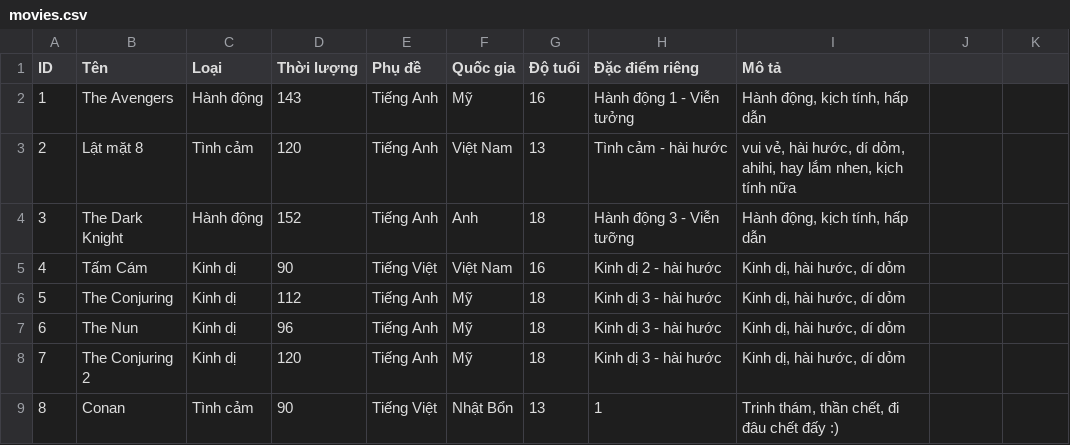
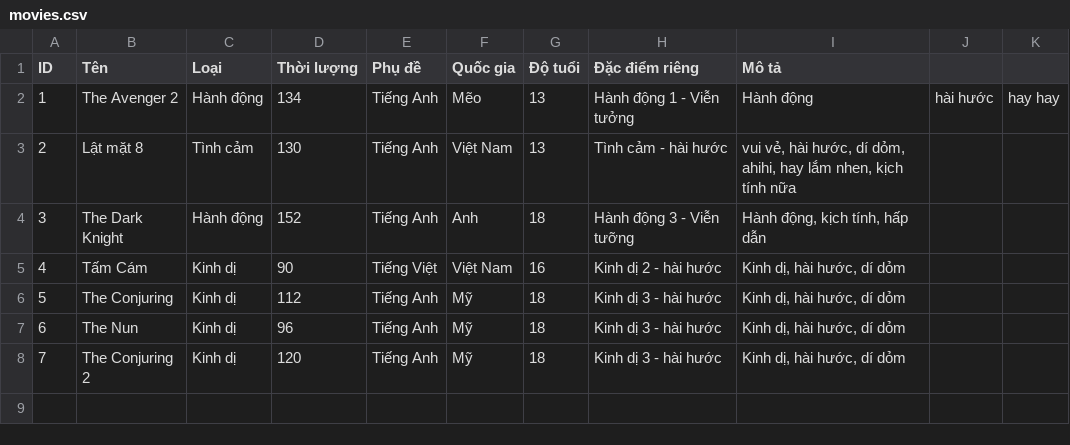
Before and after one commit to TaiLeNee/Cinema-Management, a CSV file: DATA/movies.csv, drawn as a sheet.

```diff
--- a/DATA/movies.csv
+++ b/DATA/movies.csv
@@ -1,4 +1,4 @@
 ID,Tên,Loại, Thời lượng, Phụ đề, Quốc gia, Độ tuổi, Đặc điểm riêng, Mô tả
-1,The Avengers,Hành động,143,Tiếng Anh,Mỹ,16,Hành động 1 - Viễn tưởng,"Hành động, kịch tính, hấp dẫn"
-2,Lật mặt 8,Tình cảm,120,Tiếng Anh,Việt Nam,13,Tình cảm - hài hước,"vui vẻ, hài hước, dí dỏm, ahihi, hay lắm nhen, kịch tính nữa"
+1,The Avenger 2,Hành động,134,Tiếng Anh,Mẽo,13,Hành động 1 - Viễn tưởng,Hành động, hài hước, hay hay
+2,Lật mặt 8,Tình cảm,130,Tiếng Anh,Việt Nam,13,Tình cảm - hài hước,"vui vẻ, hài hước, dí dỏm, ahihi, hay lắm nhen, kịch tính nữa"
 3,The Dark Knight,Hành động,152,Tiếng Anh,Anh,18,Hành động 3 - Viễn tưỡng,"Hành động, kịch tính, hấp dẫn"
@@ -8,2 +8 @@ ID,Tên,Loại, Thời lượng, Phụ đề, Quốc gia, Độ tuổi, Đặc
 7,The Conjuring 2,Kinh dị,120,Tiếng Anh,Mỹ,18,Kinh dị 3 - hài hước,"Kinh dị, hài hước, dí dỏm"
-8,Conan,Tình cảm,90,Tiếng Việt,Nhật Bổn,13,1,"Trinh thám, thần chết, đi đâu chết đấy :)"
```
Also changed, not shown: 16 other files.
